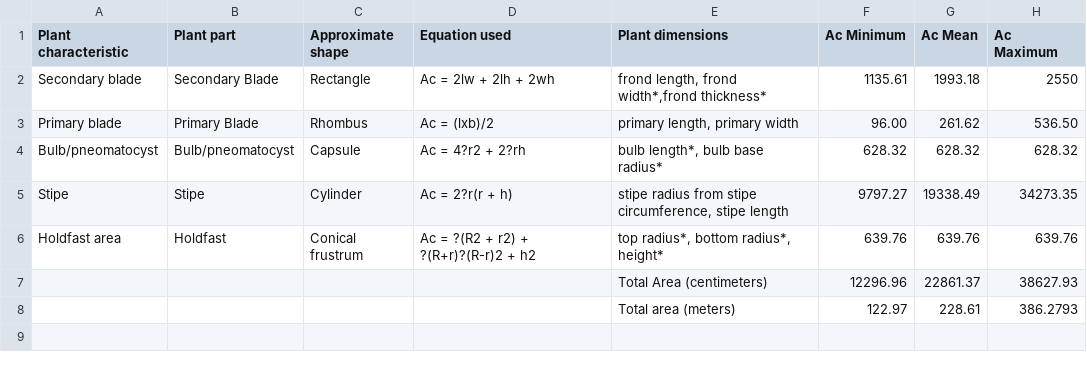
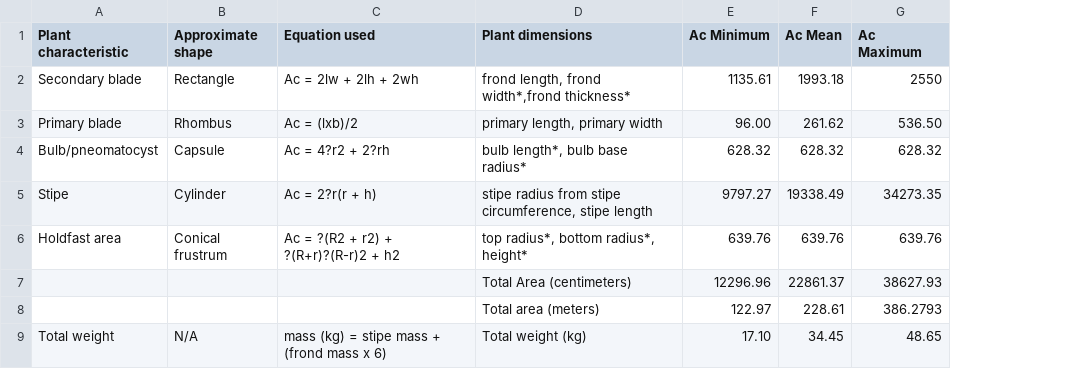
Before and after one commit to RossCoppin/PhD, a CSV file: tables/chapter_3/area_table.csv, drawn as a sheet; removed rows and columns are numbered as before the commit, all else as after; the diff names each change by its address in the sheet, - before the commit and + after, or states it on an @@ line.

Commit message:
changes to script and tables updated

```diff
--- a/tables/chapter_3/area_table.csv
+++ b/tables/chapter_3/area_table.csv
-column B (Plant part), rows 2-6: Secondary Blade | Primary Blade | Bulb/pneomatocyst | Stipe | Holdfast
+row 9: Total weight | N/A | mass (kg) = stipe mass + (frond mass x 6) | Total weight (kg) | 17.10 | 34.45 | 48.65
```
Also changed, not shown: 3 other files.
